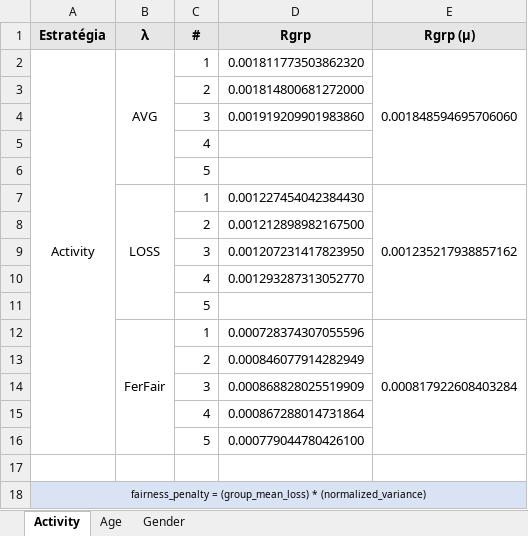
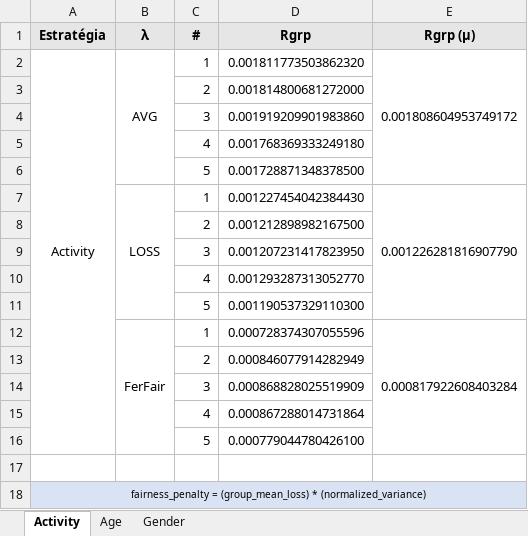
Before and after one commit to ravarmes/recsys-fair-federation-flower, an Excel workbook: _resultados/_resultados.xlsx, sheet Activity, drawn as a sheet; values as stored, in another font and other column widths than the file's, no borders; the diff names each change by its address in the sheet, - before the commit and + after, or states it on an @@ line.

```diff
--- a/_resultados/_resultados.xlsx (sheet Activity)
+++ b/_resultados/_resultados.xlsx (sheet Activity)
-E2 (Rgrp (µ)): 0.001848594695706060
+E2 (Rgrp (µ)): 0.001808604953749172
-D5 (Rgrp): (empty)
+D5 (Rgrp): 0.001768369333249180
-D6 (Rgrp): (empty)
+D6 (Rgrp): 0.001728871348378500
-E7 (Rgrp (µ)): 0.001235217938857162
+E7 (Rgrp (µ)): 0.001226281816907790
-D11 (Rgrp): (empty)
+D11 (Rgrp): 0.001190537329110300
```
Also changed, not shown: sheet Gender, sheet Age, 21 other files.
